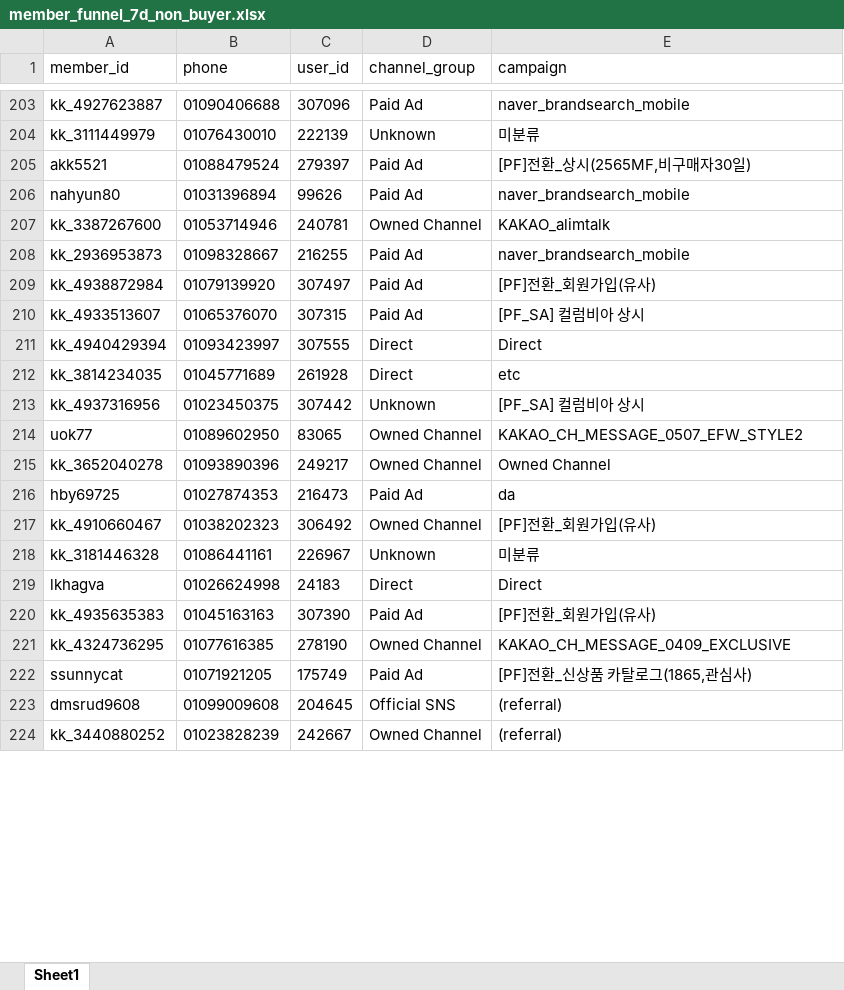
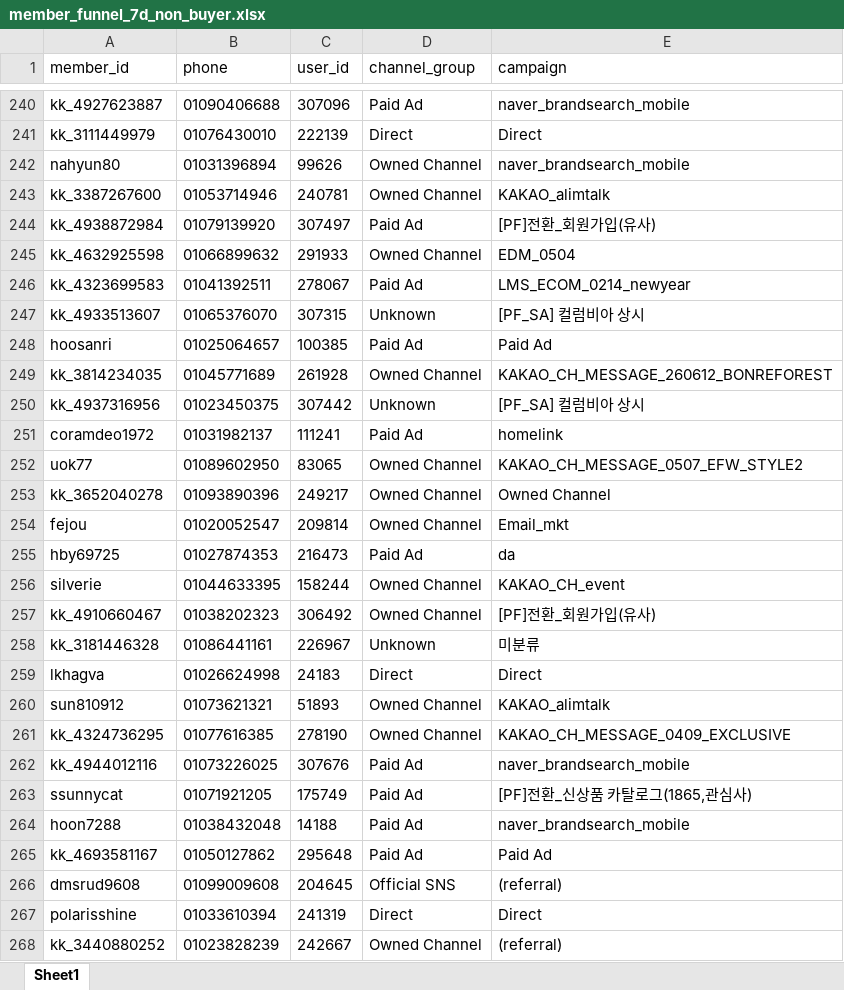
Before and after one commit to koreacolumbia-dotcom/E-comm-marketing-hub, an Excel workbook: reports/member_funnel/downloads/member_funnel_7d_non_buyer.xlsx, sheet Sheet1, drawn as a sheet; only a part is shown, gaps mark what is left out; values as stored, in another font and other column widths than the file's, no borders; removed rows and columns are numbered as before the commit, all else as after; the diff covers the shown part only; the diff names each change by its address in the sheet, - before the commit and + after, or states it on an @@ line.

```diff
--- a/reports/member_funnel/downloads/member_funnel_7d_non_buyer.xlsx (sheet Sheet1)
+++ b/reports/member_funnel/downloads/member_funnel_7d_non_buyer.xlsx (sheet Sheet1)
-D241 (channel_group): Unknown
+D241 (channel_group): Direct
-E241 (campaign): 미분류
+E241 (campaign): Direct
-row 205: akk5521 | 01088479524 | 279397 | Paid Ad | [PF]전환_상시(2565MF,비구매자30일)
-D242 (channel_group): Paid Ad
+D242 (channel_group): Owned Channel
@@ row 208 moved to row 232: kk_2936953873 @@
+row 245: kk_4632925598 | 01066899632 | 291933 | Owned Channel | EDM_0504
+row 246: kk_4323699583 | 01041392511 | 278067 | Paid Ad | LMS_ECOM_0214_newyear
-D247 (channel_group): Paid Ad
+D247 (channel_group): Unknown
-row 211: kk_4940429394 | 01093423997 | 307555 | Direct | Direct
+row 248: hoosanri | 01025064657 | 100385 | Paid Ad | Paid Ad
-D249 (channel_group): Direct
+D249 (channel_group): Owned Channel
-E249 (campaign): etc
+E249 (campaign): KAKAO_CH_MESSAGE_260612_BONREFOREST
+row 251: coramdeo1972 | 01031982137 | 111241 | Paid Ad | homelink
+row 254: fejou | 01020052547 | 209814 | Owned Channel | Email_mkt
+row 256: silverie | 01044633395 | 158244 | Owned Channel | KAKAO_CH_event
@@ row 220 moved to row 228: kk_4935635383 @@
+row 260: sun810912 | 01073621321 | 51893 | Owned Channel | KAKAO_alimtalk
+row 262: kk_4944012116 | 01073226025 | 307676 | Paid Ad | naver_brandsearch_mobile
+row 264: hoon7288 | 01038432048 | 14188 | Paid Ad | naver_brandsearch_mobile
@@ row 225 moved to row 265: kk_4693581167 @@
+row 267: polarisshine | 01033610394 | 241319 | Direct | Direct
```
Also changed, not shown: 252 added rows, 111 removed rows, 37 moved rows and 69 edited cells elsewhere in this sheet, reports/member_funnel/downloads/member_funnel_1m_non_buyer.xlsx, reports/member_funnel/downloads/member_funnel_1m_target_segments.xlsx, 19 other files.
